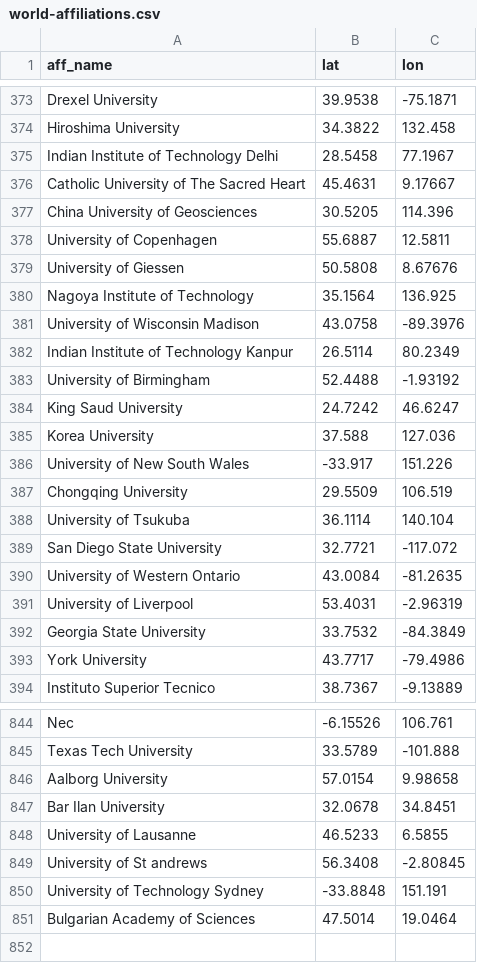
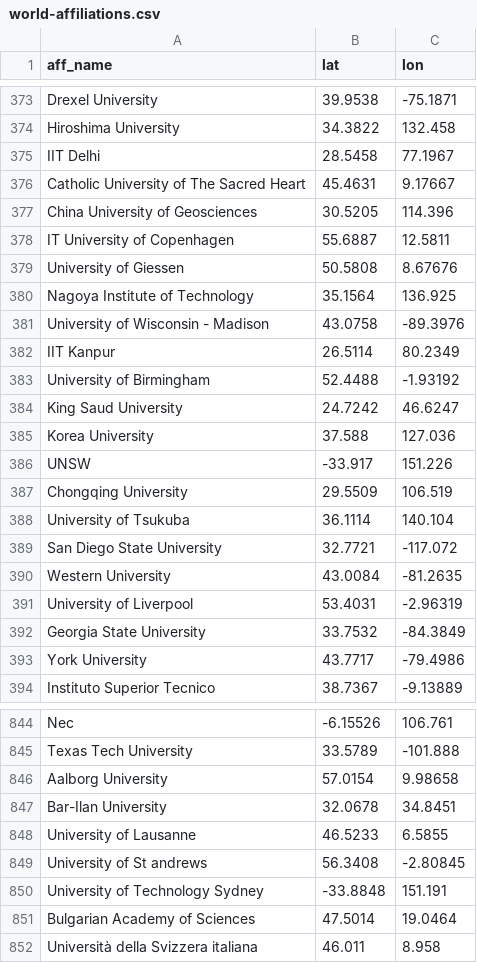
Before and after one commit to zhou325/dataviscourse-pr-VisCsCollaborations, a CSV file: data/world-affiliations.csv, drawn as a sheet; only a part is shown, gaps mark what is left out; the diff covers the shown part only.

```diff
--- a/data/world-affiliations.csv
+++ b/data/world-affiliations.csv
@@ -374,10 +374,10 @@ Drexel University,39.9538,-75.1871
 Hiroshima University,34.3822,132.458
-Indian Institute of Technology Delhi,28.5458,77.1967
+IIT Delhi,28.5458,77.1967
 Catholic University of The Sacred Heart,45.4631,9.17667
 China University of Geosciences,30.5205,114.396
-University of Copenhagen,55.6887,12.5811
+IT University of Copenhagen,55.6887,12.5811
 University of Giessen,50.5808,8.67676
 Nagoya Institute of Technology,35.1564,136.925
-University of Wisconsin Madison,43.0758,-89.3976
-Indian Institute of Technology Kanpur,26.5114,80.2349
+University of Wisconsin - Madison,43.0758,-89.3976
+IIT Kanpur,26.5114,80.2349
 University of Birmingham,52.4488,-1.93192
@@ -385,3 +385,3 @@ King Saud University,24.7242,46.6247
 Korea University,37.588,127.036
-University of New South Wales,-33.917,151.226
+UNSW,-33.917,151.226
 Chongqing University,29.5509,106.519
@@ -389,3 +389,3 @@ University of Tsukuba,36.1114,140.104
 San Diego State University,32.7721,-117.072
-University of Western Ontario,43.0084,-81.2635
+Western University,43.0084,-81.2635
 University of Liverpool,53.4031,-2.96319
@@ -846,3 +846,3 @@ Texas Tech University,33.5789,-101.888
 Aalborg University,57.0154,9.98658
-Bar Ilan University,32.0678,34.8451
+Bar-Ilan University,32.0678,34.8451
 University of Lausanne,46.5233,6.5855
@@ -851 +851,2 @@ University of Technology Sydney,-33.8848,151.191
 Bulgarian Academy of Sciences,47.5014,19.0464
+Università della Svizzera italiana,46.011,8.958
```
Also changed, not shown: 65 edited cells elsewhere in this file, 6 other files.
